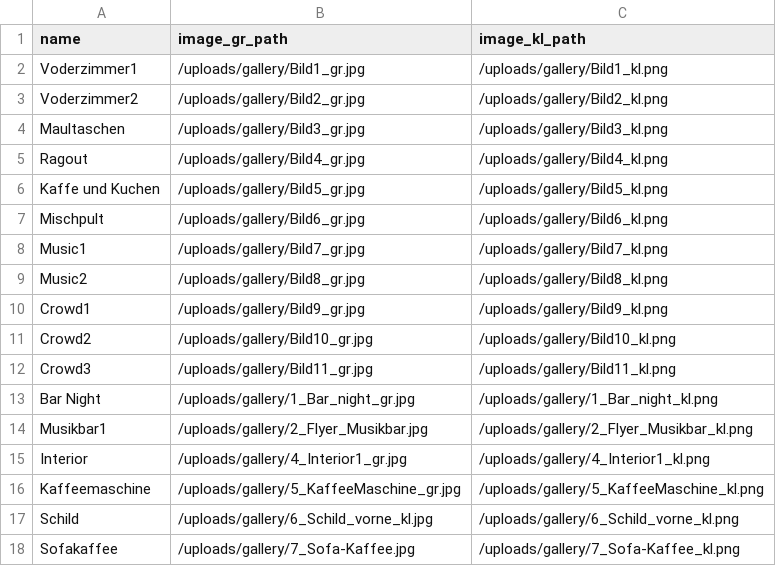
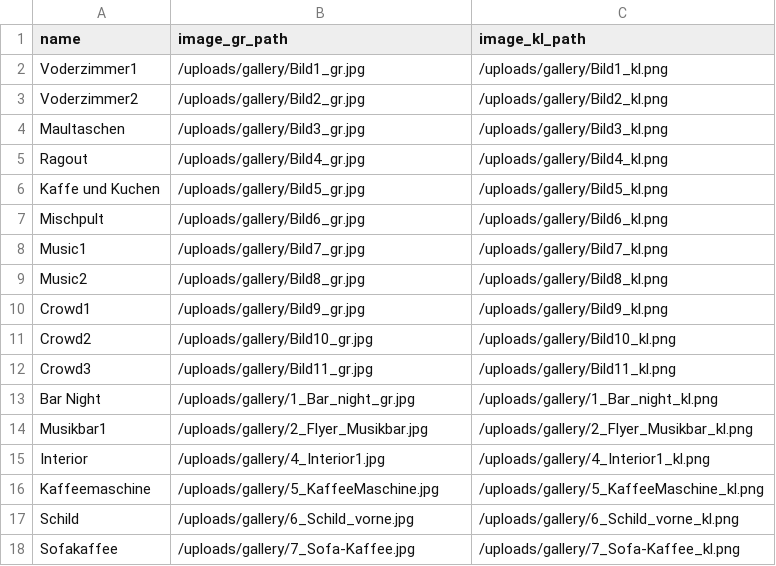
Before and after one commit to stiwwelll/kremanski_jekyll, a CSV file: _data/galleries.csv, drawn as a sheet.

Commit message:
Updated '_data/galleries.csv' via CloudCannon

```diff
--- a/_data/galleries.csv
+++ b/_data/galleries.csv
@@ -14,5 +14,5 @@ Bar Night,/uploads/gallery/1_Bar_night_gr.jpg,/uploads/gallery/1_Bar_night_kl.pn
 Musikbar1,/uploads/gallery/2_Flyer_Musikbar.jpg,/uploads/gallery/2_Flyer_Musikbar_kl.png
-Interior,/uploads/gallery/4_Interior1_gr.jpg,/uploads/gallery/4_Interior1_kl.png
-Kaffeemaschine,/uploads/gallery/5_KaffeeMaschine_gr.jpg,/uploads/gallery/5_KaffeeMaschine_kl.png
-Schild,/uploads/gallery/6_Schild_vorne_kl.jpg,/uploads/gallery/6_Schild_vorne_kl.png
+Interior,/uploads/gallery/4_Interior1.jpg,/uploads/gallery/4_Interior1_kl.png
+Kaffeemaschine,/uploads/gallery/5_KaffeeMaschine.jpg,/uploads/gallery/5_KaffeeMaschine_kl.png
+Schild,/uploads/gallery/6_Schild_vorne.jpg,/uploads/gallery/6_Schild_vorne_kl.png
 Sofakaffee,/uploads/gallery/7_Sofa-Kaffee.jpg,/uploads/gallery/7_Sofa-Kaffee_kl.png
```
